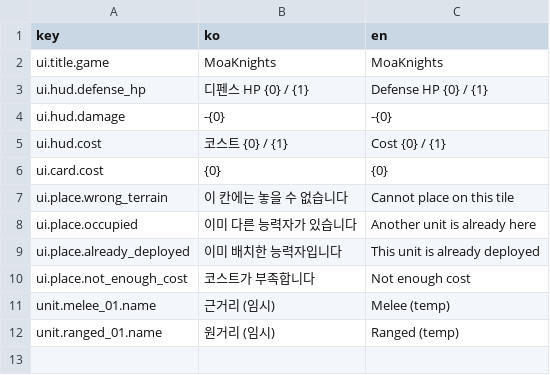
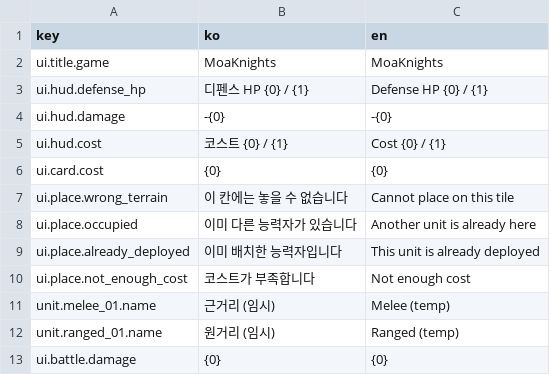
Before and after one commit to Shaun1667/MoaKnights, a CSV file: MoaKnights/Assets/MoaKnights/Data/Text/text.csv, drawn as a sheet; the diff names each change by its address in the sheet, - before the commit and + after, or states it on an @@ line.

```diff
--- a/MoaKnights/Assets/MoaKnights/Data/Text/text.csv
+++ b/MoaKnights/Assets/MoaKnights/Data/Text/text.csv
+row 13: ui.battle.damage | {0} | {0}
```
Also changed, not shown: 34 other files.
